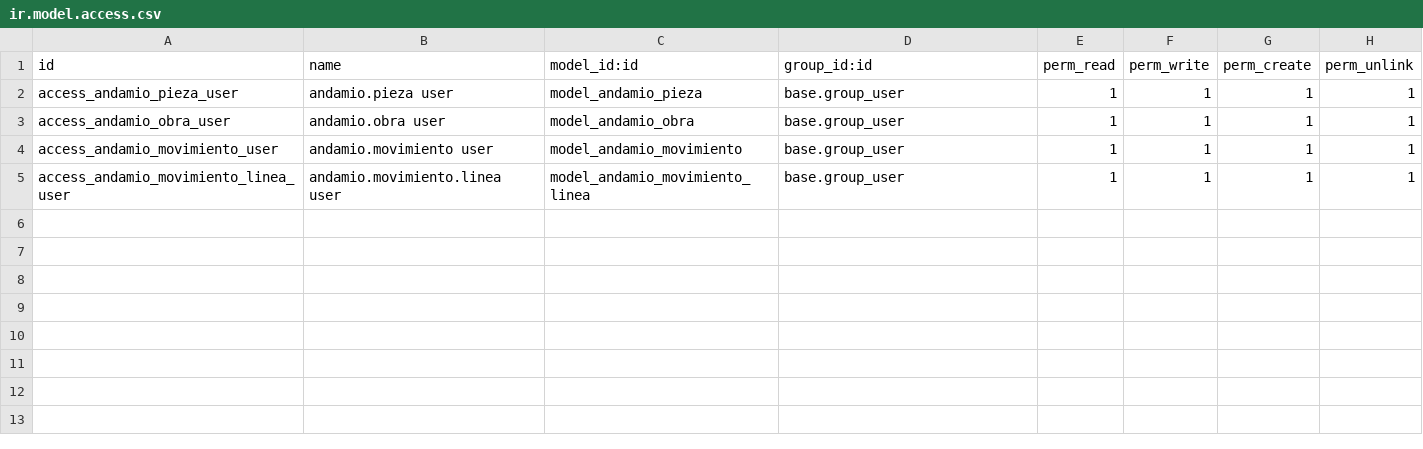
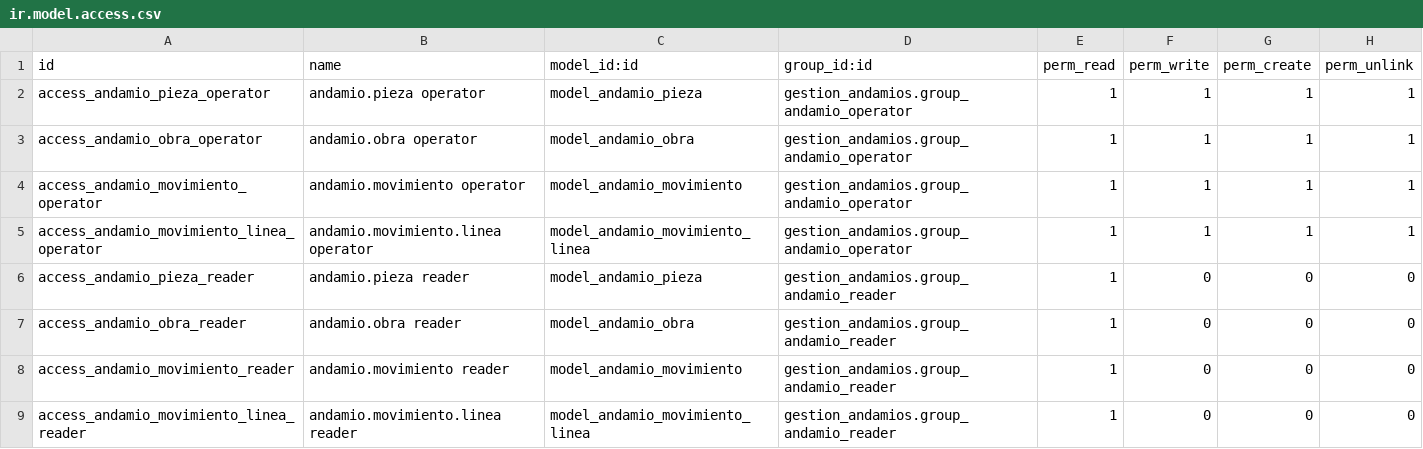
Before and after one commit to consfuturalmacen-afk/gestion_andamios, a CSV file: security/ir.model.access.csv, drawn as a sheet.

```diff
--- a/security/ir.model.access.csv
+++ b/security/ir.model.access.csv
@@ -1,5 +1,9 @@
 id,name,model_id:id,group_id:id,perm_read,perm_write,perm_create,perm_unlink
-access_andamio_pieza_user,andamio.pieza user,model_andamio_pieza,base.group_user,1,1,1,1
-access_andamio_obra_user,andamio.obra user,model_andamio_obra,base.group_user,1,1,1,1
-access_andamio_movimiento_user,andamio.movimiento user,model_andamio_movimiento,base.group_user,1,1,1,1
-access_andamio_movimiento_linea_user,andamio.movimiento.linea user,model_andamio_movimiento_linea,base.group_user,1,1,1,1
+access_andamio_pieza_operator,andamio.pieza operator,model_andamio_pieza,gestion_andamios.group_andamio_operator,1,1,1,1
+access_andamio_obra_operator,andamio.obra operator,model_andamio_obra,gestion_andamios.group_andamio_operator,1,1,1,1
+access_andamio_movimiento_operator,andamio.movimiento operator,model_andamio_movimiento,gestion_andamios.group_andamio_operator,1,1,1,1
+access_andamio_movimiento_linea_operator,andamio.movimiento.linea operator,model_andamio_movimiento_linea,gestion_andamios.group_andamio_operator,1,1,1,1
+access_andamio_pieza_reader,andamio.pieza reader,model_andamio_pieza,gestion_andamios.group_andamio_reader,1,0,0,0
+access_andamio_obra_reader,andamio.obra reader,model_andamio_obra,gestion_andamios.group_andamio_reader,1,0,0,0
+access_andamio_movimiento_reader,andamio.movimiento reader,model_andamio_movimiento,gestion_andamios.group_andamio_reader,1,0,0,0
+access_andamio_movimiento_linea_reader,andamio.movimiento.linea reader,model_andamio_movimiento_linea,gestion_andamios.group_andamio_reader,1,0,0,0
```
Also changed, not shown: 6 other files.
